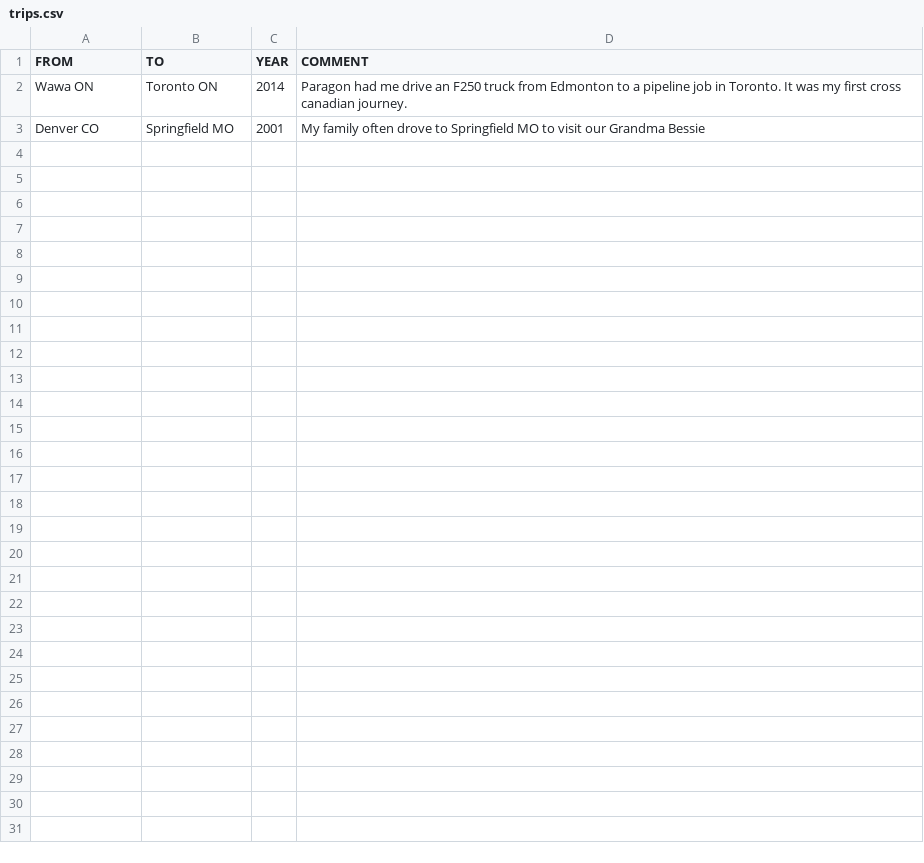
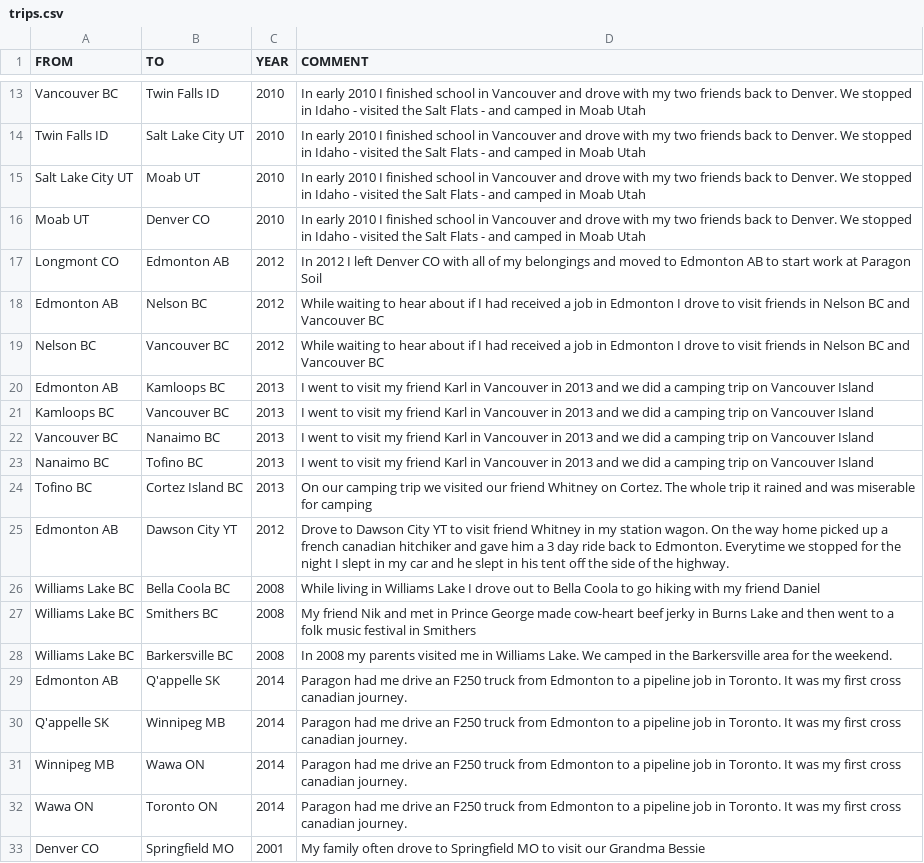
Before and after one commit to DevinLeeBartley/roadtripData, a CSV file: trips.csv, drawn as a sheet; only a part is shown, gaps mark what is left out; the diff covers the shown part only.

```diff
--- a/trips.csv
+++ b/trips.csv
@@ -2 +13,20 @@ FROM,TO,YEAR,COMMENT
+Vancouver BC,Twin Falls ID,2010,In early 2010 I finished school in Vancouver and drove with my two friends back to Denver. We stopped in Idaho - visited the Salt Flats - and camped in Moab Utah
+Twin Falls ID,Salt Lake City UT,2010,In early 2010 I finished school in Vancouver and drove with my two friends back to Denver. We stopped in Idaho - visited the Salt Flats - and camped in Moab Utah
+Salt Lake City UT,Moab UT,2010,In early 2010 I finished school in Vancouver and drove with my two friends back to Denver. We stopped in Idaho - visited the Salt Flats - and camped in Moab Utah
+Moab UT,Denver CO,2010,In early 2010 I finished school in Vancouver and drove with my two friends back to Denver. We stopped in Idaho - visited the Salt Flats - and camped in Moab Utah
+Longmont CO,Edmonton AB,2012,In 2012 I left Denver CO with all of my belongings and moved to Edmonton AB to start work at Paragon Soil
+Edmonton AB,Nelson BC,2012,While waiting to hear about if I had received a job in Edmonton I drove to visit friends in Nelson BC and Vancouver BC
+Nelson BC,Vancouver BC,2012,While waiting to hear about if I had received a job in Edmonton I drove to visit friends in Nelson BC and Vancouver BC
+Edmonton AB,Kamloops BC,2013,I went to visit my friend Karl in Vancouver in 2013 and we did a camping trip on Vancouver Island
+Kamloops BC,Vancouver BC,2013,I went to visit my friend Karl in Vancouver in 2013 and we did a camping trip on Vancouver Island
+Vancouver BC,Nanaimo BC,2013,I went to visit my friend Karl in Vancouver in 2013 and we did a camping trip on Vancouver Island
+Nanaimo BC,Tofino BC,2013,I went to visit my friend Karl in Vancouver in 2013 and we did a camping trip on Vancouver Island
+Tofino BC,Cortez Island BC,2013,On our camping trip we visited our friend Whitney on Cortez. The whole trip it rained and was miserable for camping
+Edmonton AB,Dawson City YT,2012,Drove to Dawson City YT to visit friend Whitney in my station wagon. On the way home picked up a french canadian hitchiker and gave him a 3 day ride back to Edmonton. Everytime we stopped for the night I slept in my car and he slept in his tent off the side of the highway.
+Williams Lake BC,Bella Coola BC,2008,While living in Williams Lake I drove out to Bella Coola to go hiking with my friend Daniel
+Williams Lake BC,Smithers BC,2008,My friend Nik and met in Prince George made cow-heart beef jerky in Burns Lake and then went to a folk music festival in Smithers
+Williams Lake BC,Barkersville BC,2008,In 2008 my parents visited me in Williams Lake. We camped in the Barkersville area for the weekend.
+Edmonton AB,Q'appelle SK,2014,Paragon had me drive an F250 truck from Edmonton to a pipeline job in Toronto. It was my first cross canadian journey.
+Q'appelle SK,Winnipeg MB,2014,Paragon had me drive an F250 truck from Edmonton to a pipeline job in Toronto. It was my first cross canadian journey.
+Winnipeg MB,Wawa ON,2014,Paragon had me drive an F250 truck from Edmonton to a pipeline job in Toronto. It was my first cross canadian journey.
 Wawa ON,Toronto ON,2014,Paragon had me drive an F250 truck from Edmonton to a pipeline job in Toronto. It was my first cross canadian journey.
```
Also changed, not shown: 11 added rows elsewhere in this file, 2 other files.
